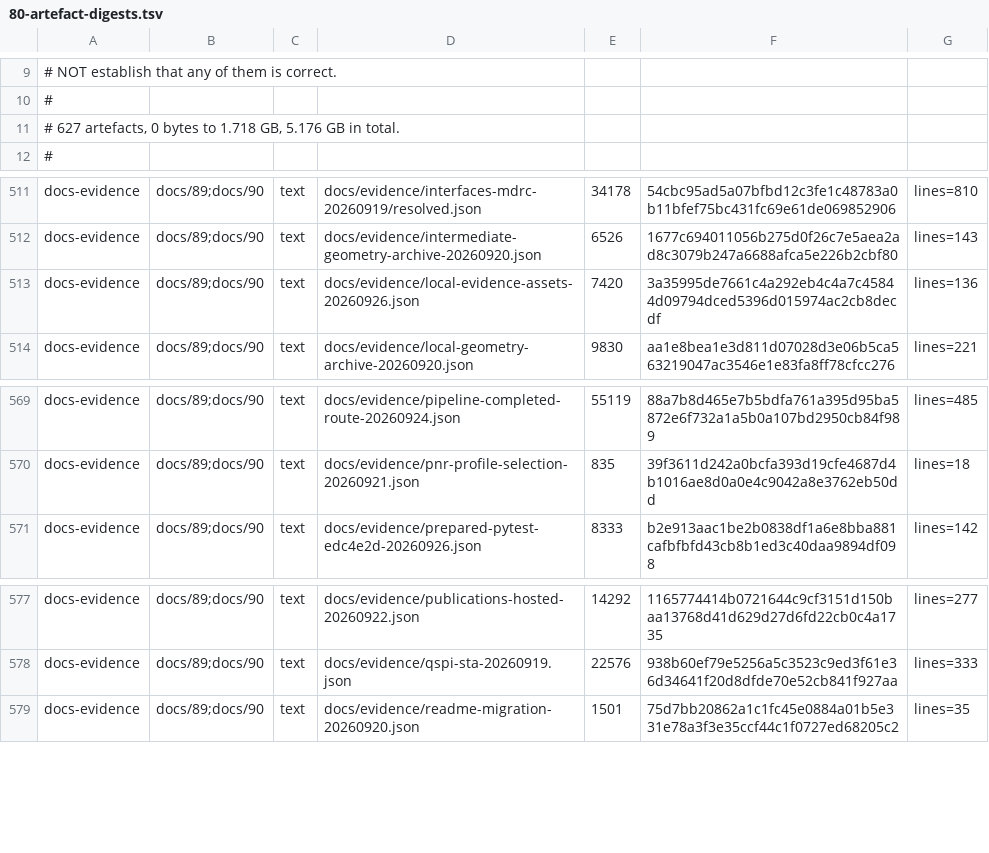
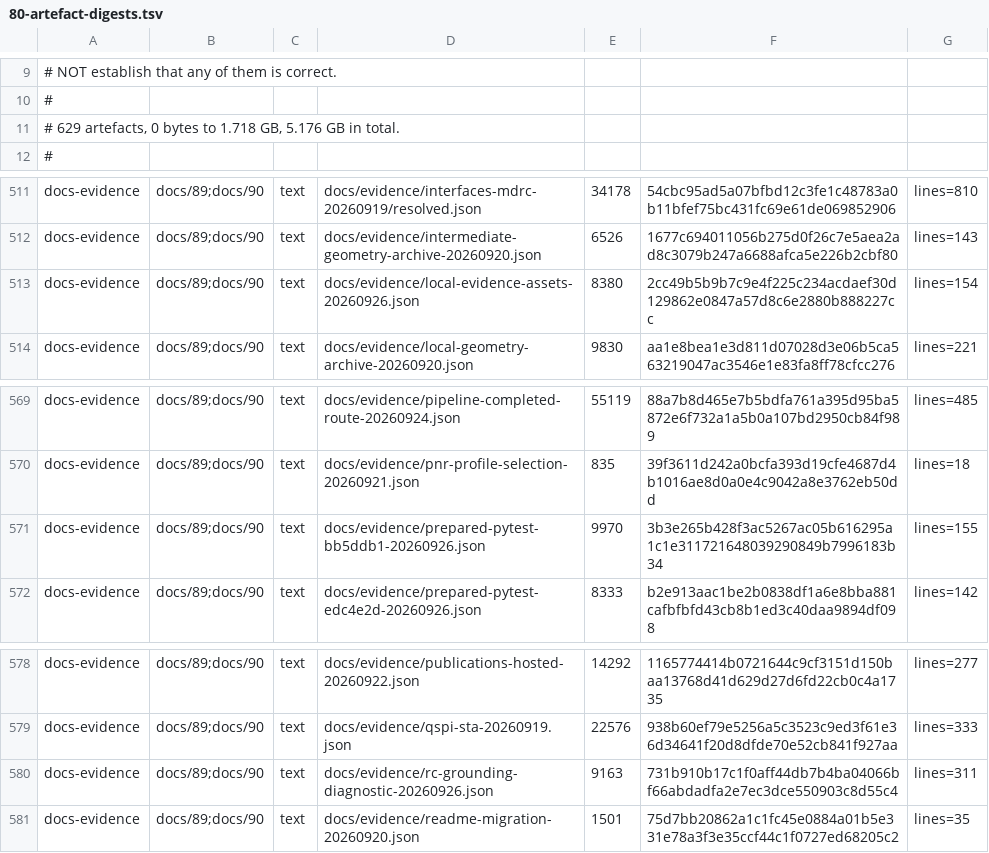
Before and after one commit to Melihakbulut221/nssoc, a TSV file: docs/80-artefact-digests.tsv, drawn as a sheet; only a part is shown, gaps mark what is left out.

Commit message:
Publish 1707-test local replay and retain failed RC diagnostic

```diff
--- a/docs/80-artefact-digests.tsv
+++ b/docs/80-artefact-digests.tsv
@@ -10,3 +10,3 @@
 #
-# 627 artefacts, 0 bytes to 1.718 GB, 5.176 GB in total.
+# 629 artefacts, 0 bytes to 1.718 GB, 5.176 GB in total.
 #
@@ -512,3 +512,3 @@ docs-evidence	docs/89;docs/90	text	docs/evidence/interfaces-mdrc-20260919/resolv
 docs-evidence	docs/89;docs/90	text	docs/evidence/intermediate-geometry-archive-20260920.json	6526	1677c694011056b275d0f26c7e5aea2ad8c3079b247a6688afca5e226b2cbf80	lines=143
-docs-evidence	docs/89;docs/90	text	docs/evidence/local-evidence-assets-20260926.json	7420	3a35995de7661c4a292eb4c4a7c45844d09794dced5396d015974ac2cb8decdf	lines=136
+docs-evidence	docs/89;docs/90	text	docs/evidence/local-evidence-assets-20260926.json	8380	2cc49b5b9b7c9e4f225c234acdaef30d129862e0847a57d8c6e2880b888227cc	lines=154
 docs-evidence	docs/89;docs/90	text	docs/evidence/local-geometry-archive-20260920.json	9830	aa1e8bea1e3d811d07028d3e06b5ca563219047ac3546e1e83fa8ff78cfcc276	lines=221
@@ -570,2 +570,3 @@ docs-evidence	docs/89;docs/90	text	docs/evidence/pipeline-completed-route-202609
 docs-evidence	docs/89;docs/90	text	docs/evidence/pnr-profile-selection-20260921.json	835	39f3611d242a0bcfa393d19cfe4687d4b1016ae8d0a0e4c9042a8e3762eb50dd	lines=18
+docs-evidence	docs/89;docs/90	text	docs/evidence/prepared-pytest-bb5ddb1-20260926.json	9970	3b3e265b428f3ac5267ac05b616295a1c1e311721648039290849b7996183b34	lines=155
 docs-evidence	docs/89;docs/90	text	docs/evidence/prepared-pytest-edc4e2d-20260926.json	8333	b2e913aac1be2b0838df1a6e8bba881cafbfbfd43cb8b1ed3c40daa9894df098	lines=142
@@ -578,2 +579,3 @@ docs-evidence	docs/89;docs/90	text	docs/evidence/publications-hosted-20260922.js
 docs-evidence	docs/89;docs/90	text	docs/evidence/qspi-sta-20260919.json	22576	938b60ef79e5256a5c3523c9ed3f61e36d34641f20d8dfde70e52cb841f927aa	lines=333
+docs-evidence	docs/89;docs/90	text	docs/evidence/rc-grounding-diagnostic-20260926.json	9163	731b910b17c1f0aff44db7b4ba04066bf66abdadfa2e7ec3dce550903c8d55c4	lines=311
 docs-evidence	docs/89;docs/90	text	docs/evidence/readme-migration-20260920.json	1501	75d7bb20862a1c1fc45e0884a01b5e331e78a3f3e35ccf44c1f0727ed68205c2	lines=35
```
Also changed, not shown: 11 other files.
